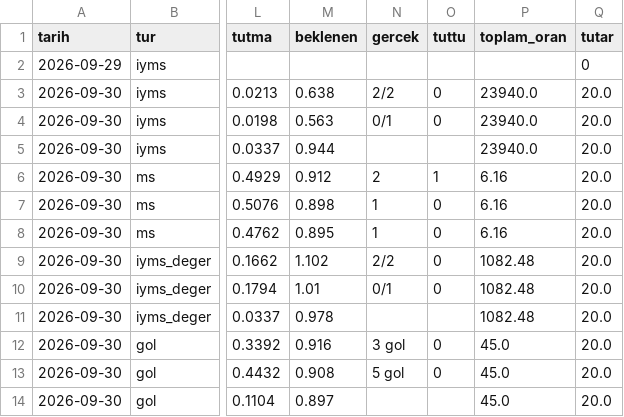
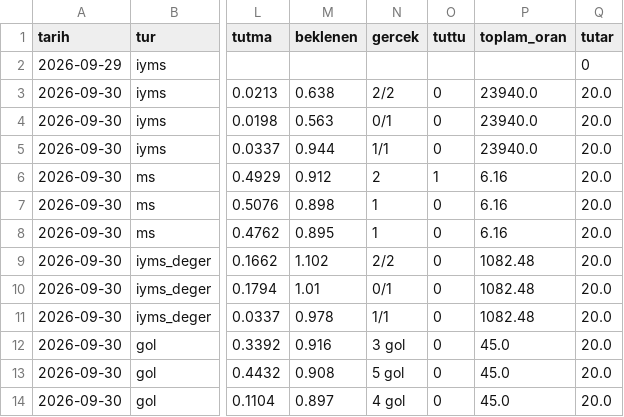
Before and after one commit to serhatblb/iddaa-analiz, a CSV file: data/kuponlar.csv, drawn as a sheet; only a part is shown, gaps mark what is left out; the diff names each change by its address in the sheet, - before the commit and + after, or states it on an @@ line.

```diff
--- a/data/kuponlar.csv
+++ b/data/kuponlar.csv
-N5 (gercek): (empty)
+N5 (gercek): 1/1
-O5 (tuttu): (empty)
+O5 (tuttu): 0
-N11 (gercek): (empty)
+N11 (gercek): 1/1
-O11 (tuttu): (empty)
+O11 (tuttu): 0
-N14 (gercek): (empty)
+N14 (gercek): 4 gol
-O14 (tuttu): (empty)
+O14 (tuttu): 0
```
Also changed, not shown: data/maclar/2026-10.csv, 7 other files.
